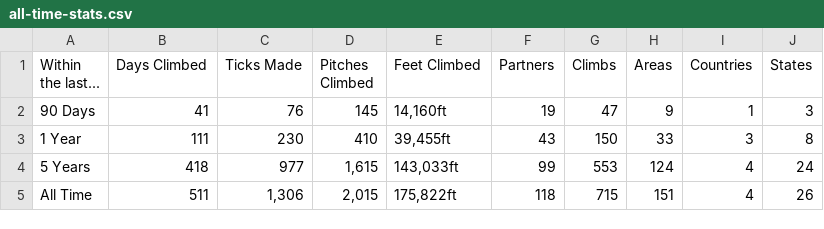
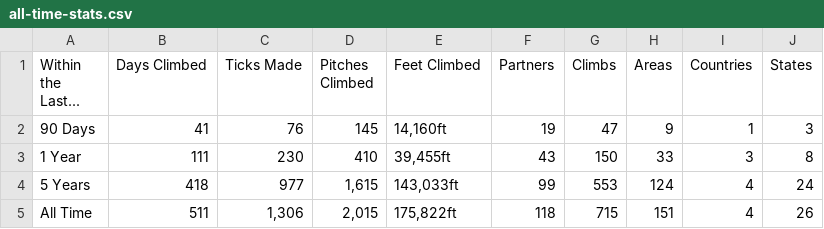
Before and after one commit to achiquit/websitejazzhands, a CSV file: climbing/data/all-time-stats.csv, drawn as a sheet.

```diff
--- a/climbing/data/all-time-stats.csv
+++ b/climbing/data/all-time-stats.csv
@@ -1,2 +1,2 @@
-"Within the last...","Days Climbed","Ticks Made","Pitches Climbed","Feet Climbed",Partners,Climbs,Areas,Countries,States
+"Within the Last...","Days Climbed","Ticks Made","Pitches Climbed","Feet Climbed",Partners,Climbs,Areas,Countries,States
 "90 Days",41,76,145,"14,160ft",19,47,9,1,3
```
Also changed, not shown: 7 other files.
